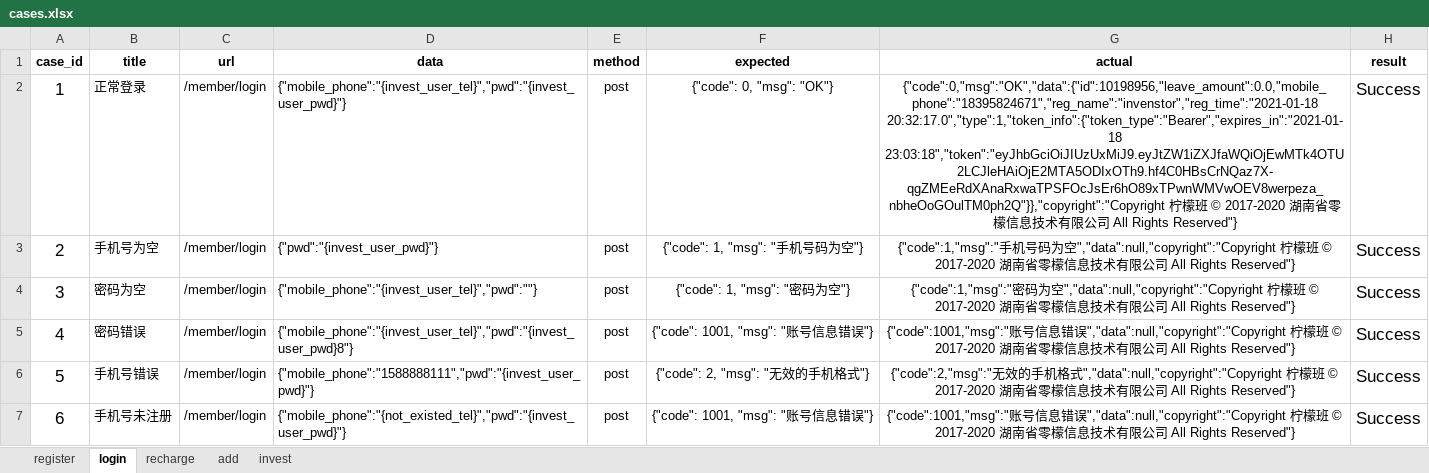
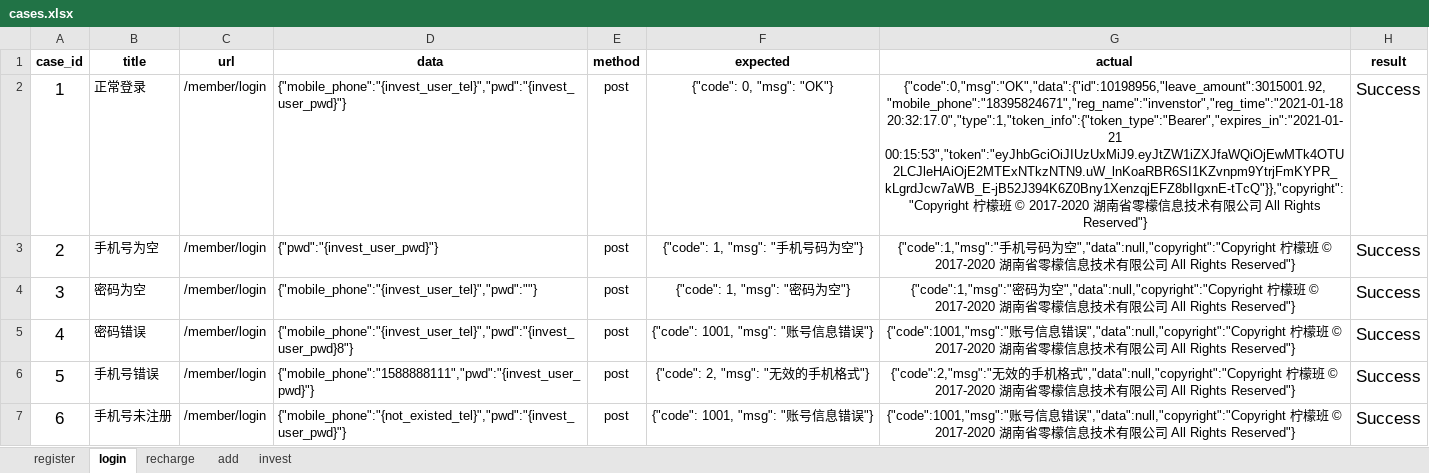
Before and after one commit to OMEN001/Lemon_Api_Test, an Excel workbook: data/cases.xlsx, sheet login, drawn as a sheet; values as stored, in another font and other column widths than the file's, no borders; the diff names each change by its address in the sheet, - before the commit and + after, or states it on an @@ line.

```diff
--- a/data/cases.xlsx (sheet login)
+++ b/data/cases.xlsx (sheet login)
-G2 (actual): {"code":0,"msg":"OK","data":{"id":10198956,"leave_amount":0.0,"mobile_phone":"18395824671","reg_name":"invenstor","reg_time":"2021-01-18 20:32:17.0","type":1,"token_info":{"token_type":"Bearer","expires_in":"2021-01-18 23:03:18","token":"eyJhbGciOiJIUzUxMiJ9.eyJtZW1iZXJfaWQiOjEwMTk4OTU2LCJleHAiOjE2MTA5ODIxOTh9.hf4C0HBsCrNQaz7X-qgZMEeRdXAnaRxwaTPSFOcJsEr6hO89xTPwnWMVwOEV8werpeza_nbheOoGOulTM0ph2Q"}},"copyright":"Copyright 柠檬…
+G2 (actual): {"code":0,"msg":"OK","data":{"id":10198956,"leave_amount":3015001.92,"mobile_phone":"18395824671","reg_name":"invenstor","reg_time":"2021-01-18 20:32:17.0","type":1,"token_info":{"token_type":"Bearer","expires_in":"2021-01-21 00:15:53","token":"eyJhbGciOiJIUzUxMiJ9.eyJtZW1iZXJfaWQiOjEwMTk4OTU2LCJleHAiOjE2MTExNTkzNTN9.uW_lnKoaRBR6SI1KZvnpm9YtrjFmKYPR_kLgrdJcw7aWB_E-jB52J394K6Z0Bny1XenzqjEFZ8bIIgxnE-tTcQ"}},"copyright":"Copyright 柠檬…
```
Also changed, not shown: sheet add, sheet recharge, sheet register, 28 other files.
